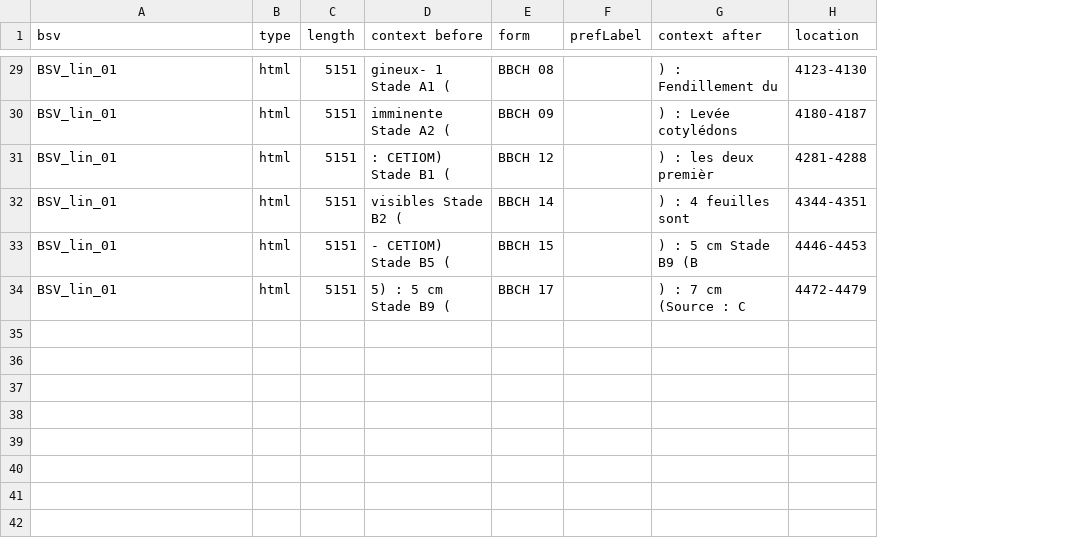
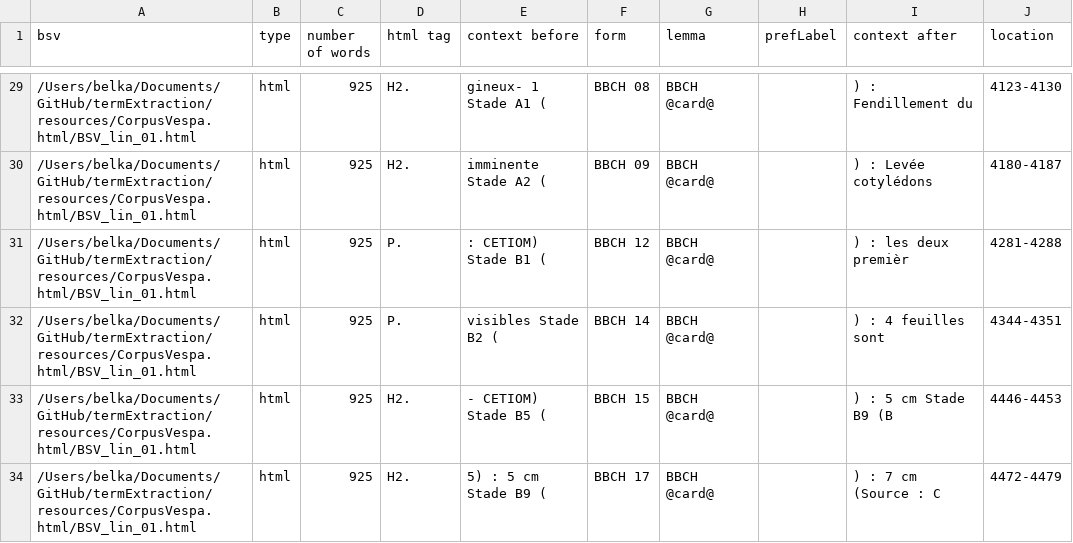
Before and after one commit to kouklinaa/Term-extraction, a CSV file: output/vespa/bbch.csv, drawn as a sheet; only a part is shown, gaps mark what is left out; removed rows and columns are numbered as before the commit, all else as after; the diff covers the shown part only; the diff names each change by its address in the sheet, - before the commit and + after, or states it on an @@ line.

```diff
--- a/output/vespa/bbch.csv
+++ b/output/vespa/bbch.csv
-column C (length), rows 29-34: all 5151
+column C (number of words), rows 29-34: all 925
+column D (html tag), rows 29-34: H2. | H2. | P. | P. | H2. | H2.
+column G (lemma), rows 29-34: all BBCH @card@
-A29:A34 (bsv): BSV_lin_01
+A29:A34 (bsv): /Users/belka/Documents/GitHub/termExtraction/resources/CorpusVespa.html/BSV_lin_01.html
```
Also changed, not shown: 27 edited cells elsewhere in this file, 17 other files.
